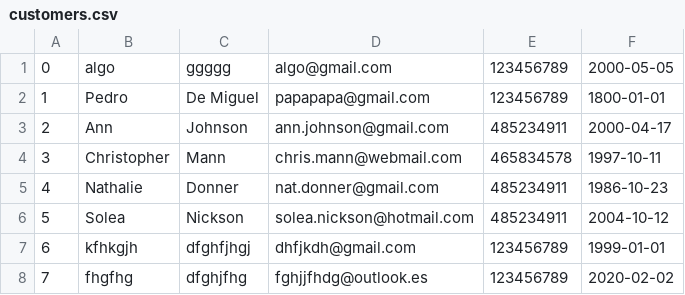
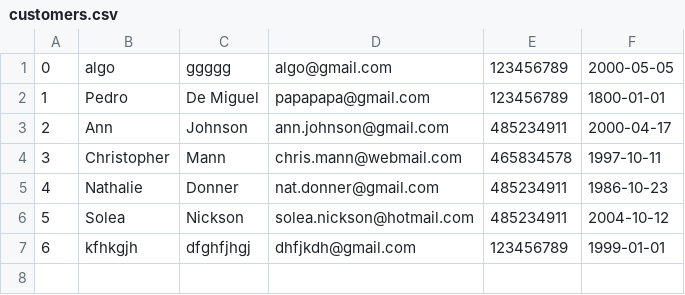
Before and after one commit to cvcvrril/psp, a CSV file: coffeeteria/data/customers.csv, drawn as a sheet.

```diff
--- a/coffeeteria/data/customers.csv
+++ b/coffeeteria/data/customers.csv
@@ -7,2 +7 @@
 6;kfhkgjh;dfghfjhgj;dhfjkdh@gmail.com;123456789;1999-01-01
-7;fhgfhg;dfghjfhg;fghjjfhdg@outlook.es;123456789;2020-02-02
```
Also changed, not shown: 2 other files.
